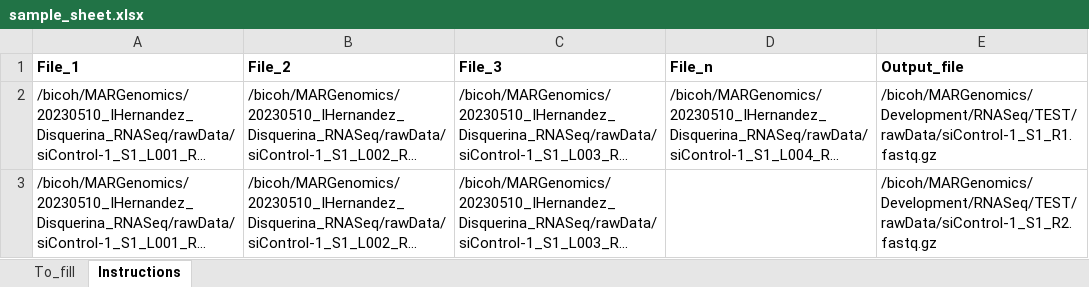
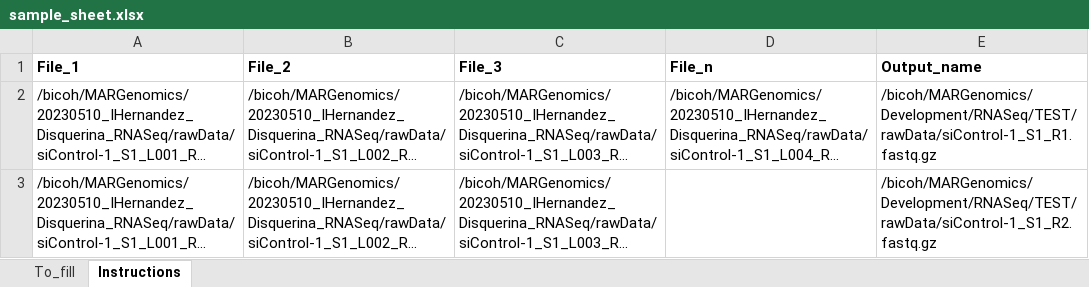
Before and after one commit to MARData-BU/RNAseq_Pipeline, an Excel workbook: sample_sheet.xlsx, sheet Instructions, drawn as a sheet; long unchanged cells end in …; values as stored, in another font and other column widths than the file's, no borders; the diff names each change by its address in the sheet, - before the commit and + after, or states it on an @@ line.

Commit message:
Add files via upload
sample_sheet's last column must be Output_name and not Output_file

```diff
--- a/sample_sheet.xlsx (sheet Instructions)
+++ b/sample_sheet.xlsx (sheet Instructions)
-E1: Output_file
+E1: Output_name
```
Also changed, not shown: sheet To_fill.
